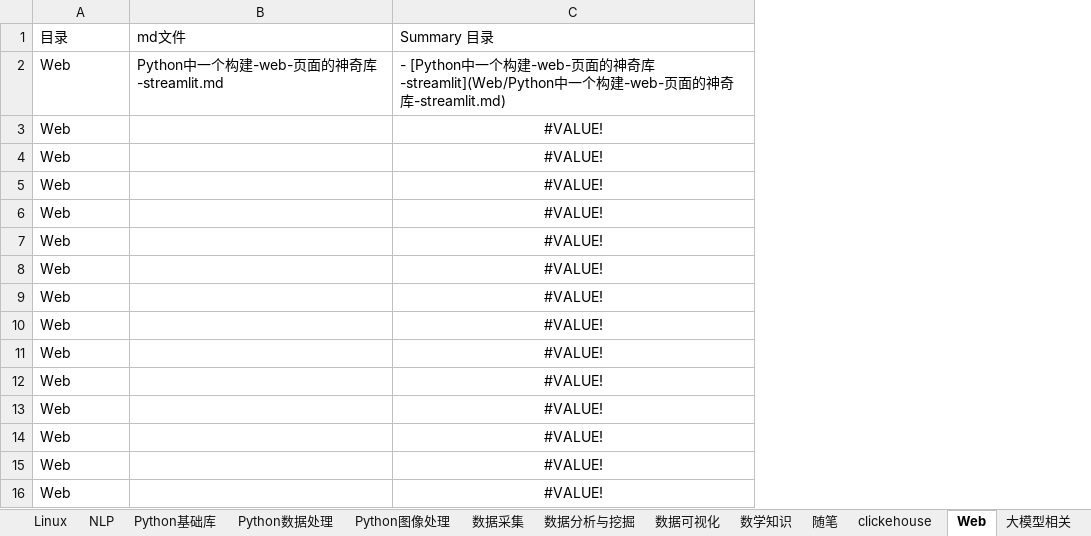
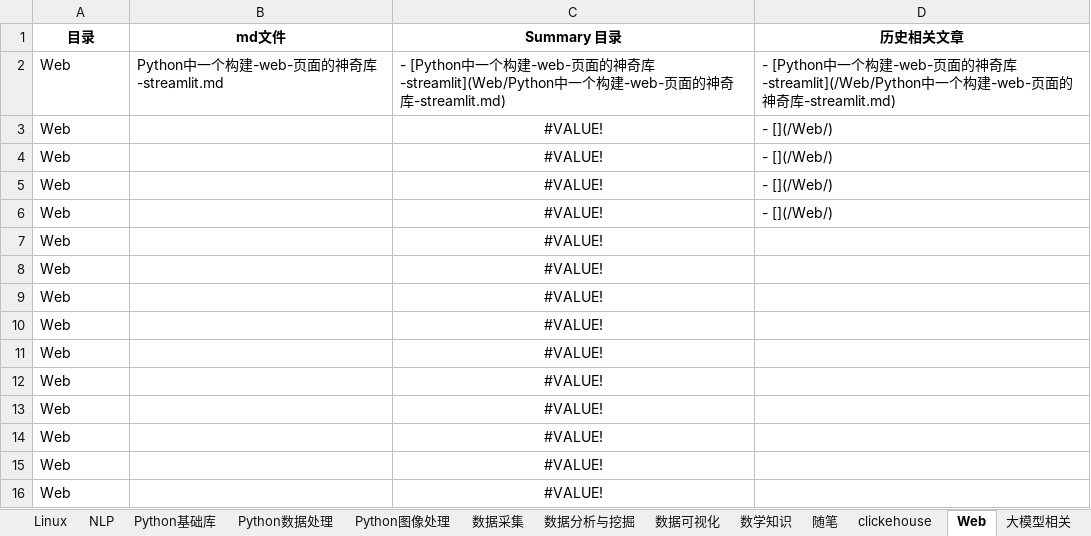
Before and after one commit to DataShare-duo/datashare, an Excel workbook: src/文章列表.xlsx, sheet Web, drawn as a sheet; values as stored, in another font and other column widths than the file's, no borders; the diff names each change by its address in the sheet, - before the commit and + after, or states it on an @@ line.

```diff
--- a/src/文章列表.xlsx (sheet Web)
+++ b/src/文章列表.xlsx (sheet Web)
+column D (历史相关文章), rows 2-6: - [Python中一个构建-web-页面的神奇库-streamlit](/Web/Python中一个构建-web-页面的神奇库-streamlit.md) | - [](/Web/) | - [](/Web/) | - [](/Web/) | - [](/Web/)
@@ A1:C1 bold: off → on, alignment: left → center @@
```
Also changed, not shown: sheet Python数据处理, sheet 随笔, sheet NLP, sheet 数据可视化, sheet Python基础库, sheet 数据采集, 3 more sheets, 39 other files.
